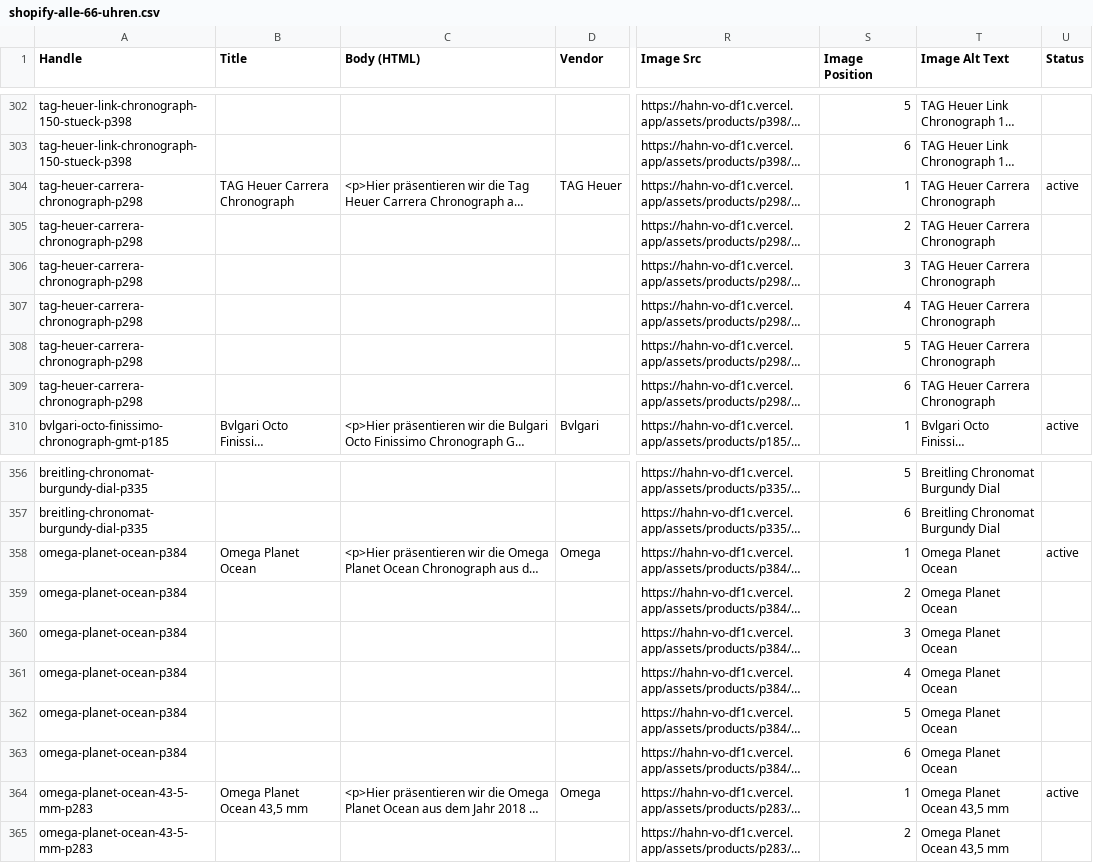
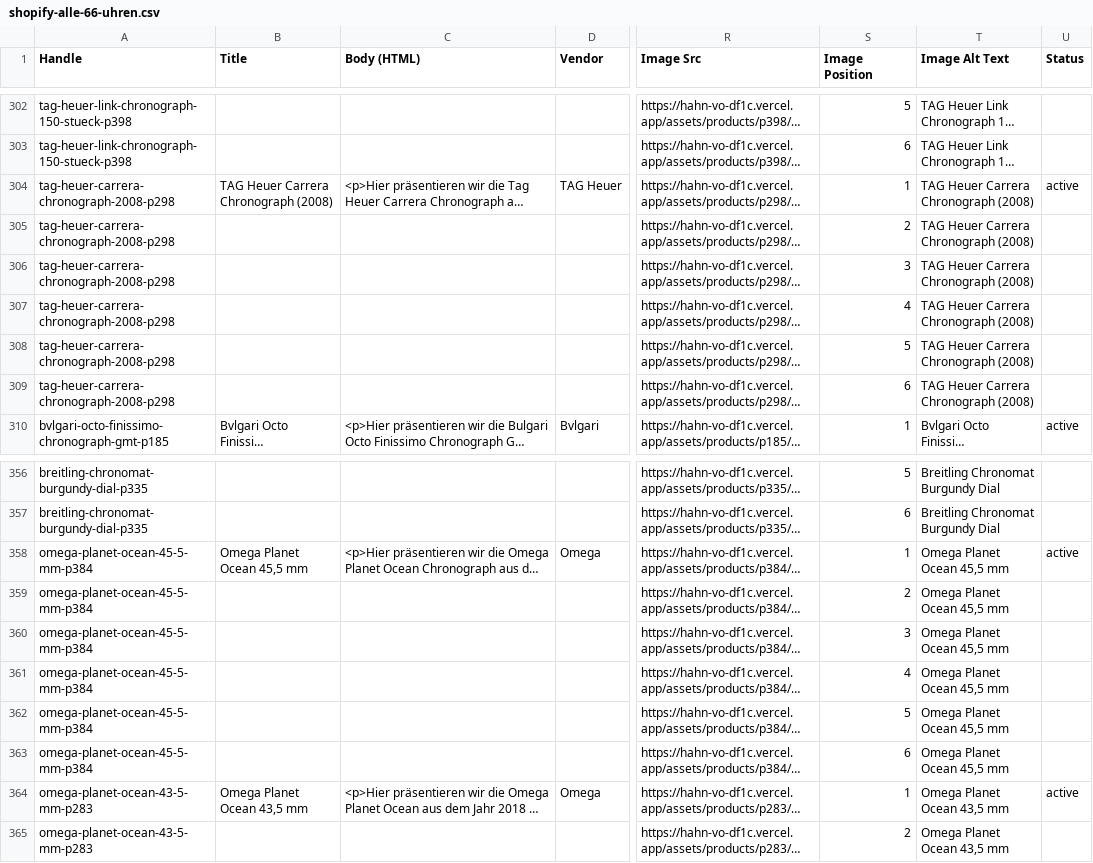
Before and after one commit to valentinpueschel-ui/Hahn-Vo, a CSV file: shopify-alle-66-uhren.csv, drawn as a sheet; only a part is shown, gaps mark what is left out; long unchanged cells end in …; the diff covers the shown part only; the diff names each change by its address in the sheet, - before the commit and + after, or states it on an @@ line.

```diff
--- a/shopify-alle-66-uhren.csv
+++ b/shopify-alle-66-uhren.csv
-A304:A309 (Handle): tag-heuer-carrera-chronograph-p298
+A304:A309 (Handle): tag-heuer-carrera-chronograph-2008-p298
-B304 (Title): TAG Heuer Carrera Chronograph
+B304 (Title): TAG Heuer Carrera Chronograph (2008)
-T304:T309 (Image Alt Text): TAG Heuer Carrera Chronograph
+T304:T309 (Image Alt Text): TAG Heuer Carrera Chronograph (2008)
-A358:A363 (Handle): omega-planet-ocean-p384
+A358:A363 (Handle): omega-planet-ocean-45-5-mm-p384
-B358 (Title): Omega Planet Ocean
+B358 (Title): Omega Planet Ocean 45,5 mm
-T358:T363 (Image Alt Text): Omega Planet Ocean
+T358:T363 (Image Alt Text): Omega Planet Ocean 45,5 mm
```
Also changed, not shown: 39 edited cells elsewhere in this file, 4 other files.
